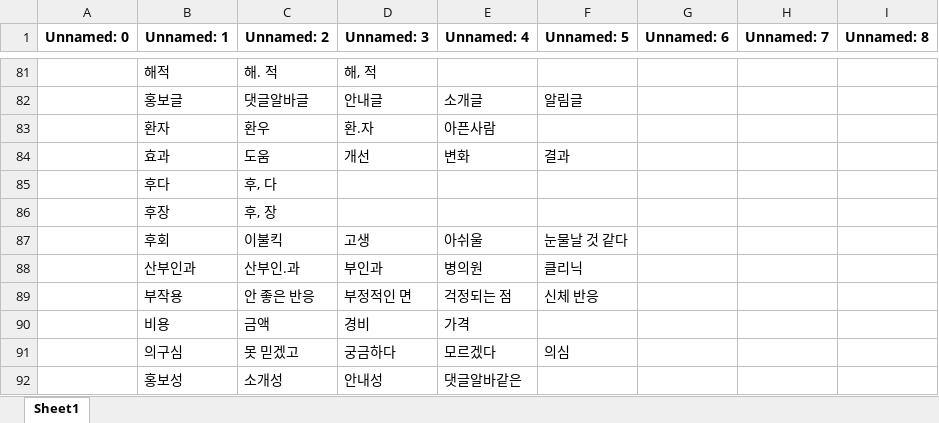
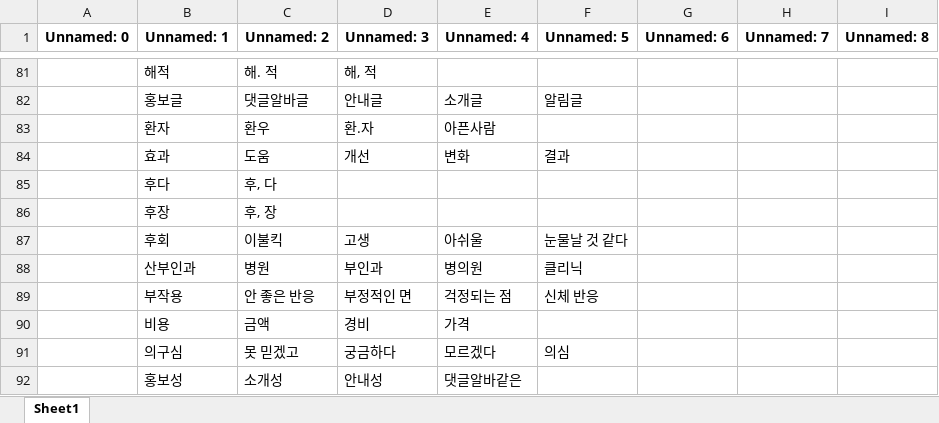
Before and after one commit to madebychangong/blogm, an Excel workbook: 금칙어 리스트.xlsx, sheet Sheet1, drawn as a sheet; only a part is shown, gaps mark what is left out; values as stored, in another font and other column widths than the file's, no borders; the diff names each change by its address in the sheet, - before the commit and + after, or states it on an @@ line.

```diff
--- a/금칙어 리스트.xlsx (sheet Sheet1)
+++ b/금칙어 리스트.xlsx (sheet Sheet1)
-C88 (Unnamed: 2): 산부인.과
+C88 (Unnamed: 2): 병원
```
Also changed, not shown: 2 other files.
